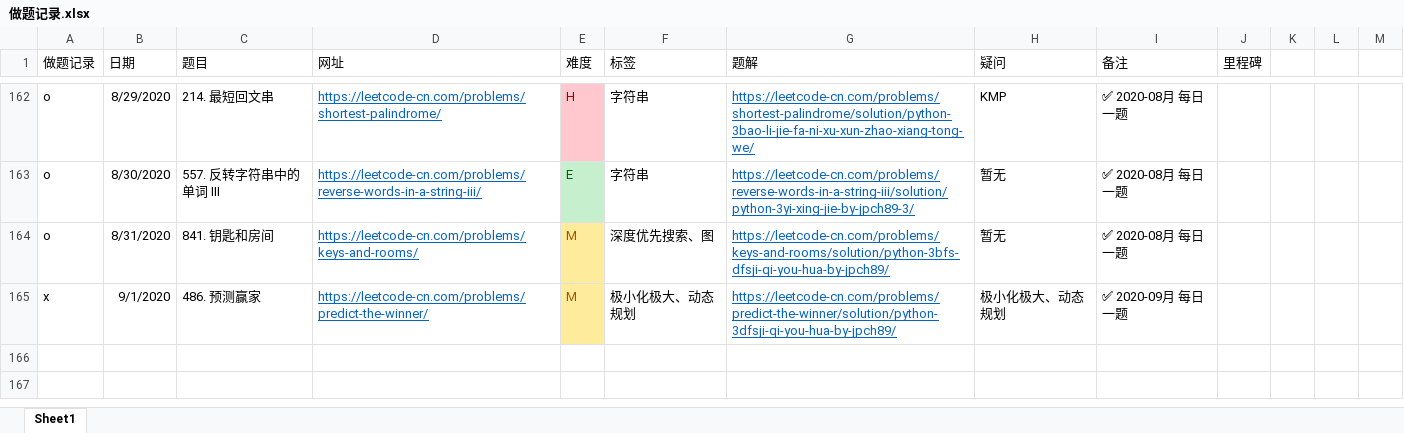
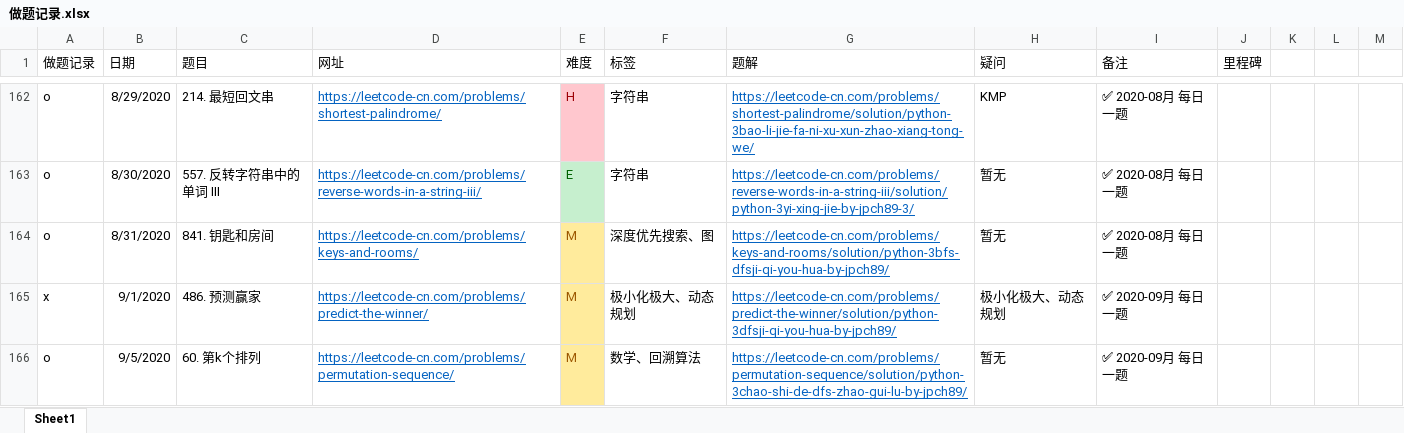
Before and after one commit to jpch89/leetcode, an Excel workbook: 做题记录.xlsx, sheet Sheet1, drawn as a sheet; only a part is shown, gaps mark what is left out; values as stored, in another font and other column widths than the file's, no borders; the diff names each change by its address in the sheet, - before the commit and + after, or states it on an @@ line.

```diff
--- a/做题记录.xlsx (sheet Sheet1)
+++ b/做题记录.xlsx (sheet Sheet1)
+row 166: o | 9/5/2020 | 60. 第k个排列 | https://leetcode-cn.com/problems/permutation-sequence/ | M | 数学、回溯算法 | https://leetcode-cn.com/problems/permutation-sequence/solution/python-3chao-shi-de-dfs-zhao-gui-lu-by-jpch89/ | 暂无 | ✅ 2020-09月 每日一题
```
Also changed, not shown: 1 other file.
